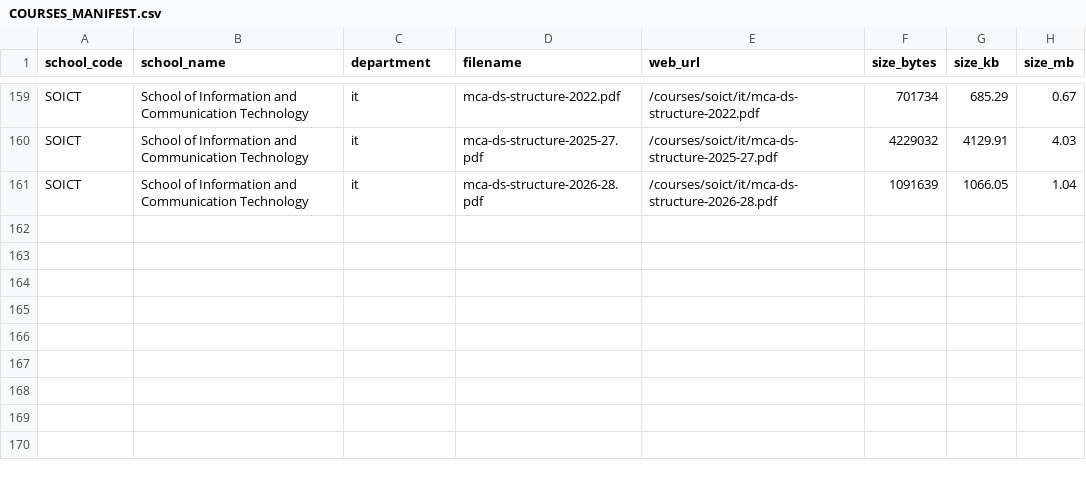
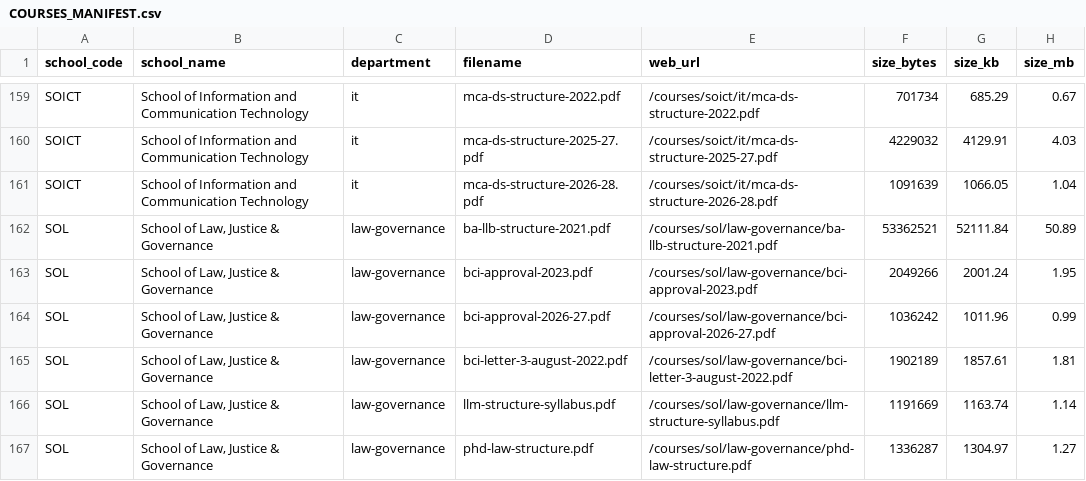
Before and after one commit to ashwanik0777/ashwanidev, a CSV file: public/courses/COURSES_MANIFEST.csv, drawn as a sheet; only a part is shown, gaps mark what is left out.

Commit message:
feat(courses): update global index and manifest with School of Law courses

```diff
--- a/public/courses/COURSES_MANIFEST.csv
+++ b/public/courses/COURSES_MANIFEST.csv
@@ -161 +161,7 @@ SOICT,School of Information and Communication Technology,it,mca-ds-structure-202
 SOICT,School of Information and Communication Technology,it,mca-ds-structure-2026-28.pdf,/courses/soict/it/mca-ds-structure-2026-28.pdf,1091639,1066.05,1.04
+SOL,"School of Law, Justice & Governance",law-governance,ba-llb-structure-2021.pdf,/courses/sol/law-governance/ba-llb-structure-2021.pdf,53362521,52111.84,50.89
+SOL,"School of Law, Justice & Governance",law-governance,bci-approval-2023.pdf,/courses/sol/law-governance/bci-approval-2023.pdf,2049266,2001.24,1.95
+SOL,"School of Law, Justice & Governance",law-governance,bci-approval-2026-27.pdf,/courses/sol/law-governance/bci-approval-2026-27.pdf,1036242,1011.96,0.99
+SOL,"School of Law, Justice & Governance",law-governance,bci-letter-3-august-2022.pdf,/courses/sol/law-governance/bci-letter-3-august-2022.pdf,1902189,1857.61,1.81
+SOL,"School of Law, Justice & Governance",law-governance,llm-structure-syllabus.pdf,/courses/sol/law-governance/llm-structure-syllabus.pdf,1191669,1163.74,1.14
+SOL,"School of Law, Justice & Governance",law-governance,phd-law-structure.pdf,/courses/sol/law-governance/phd-law-structure.pdf,1336287,1304.97,1.27
```
Also changed, not shown: 1 other file.
